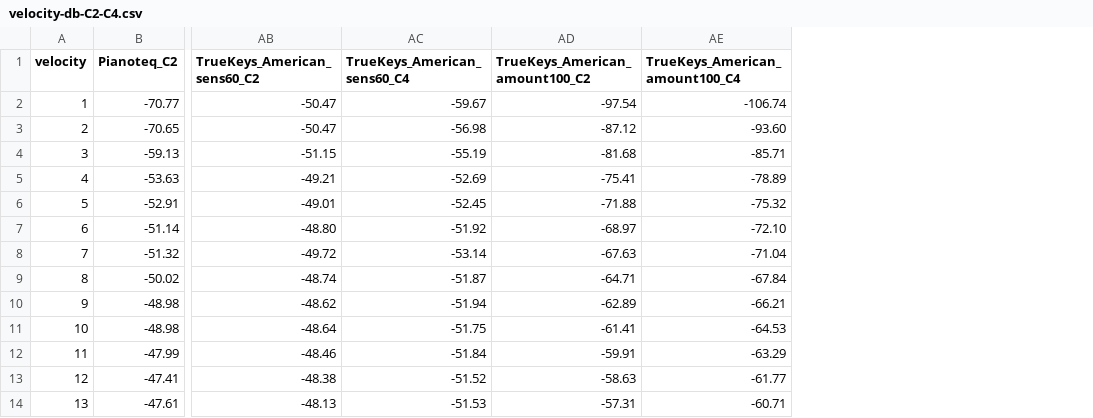
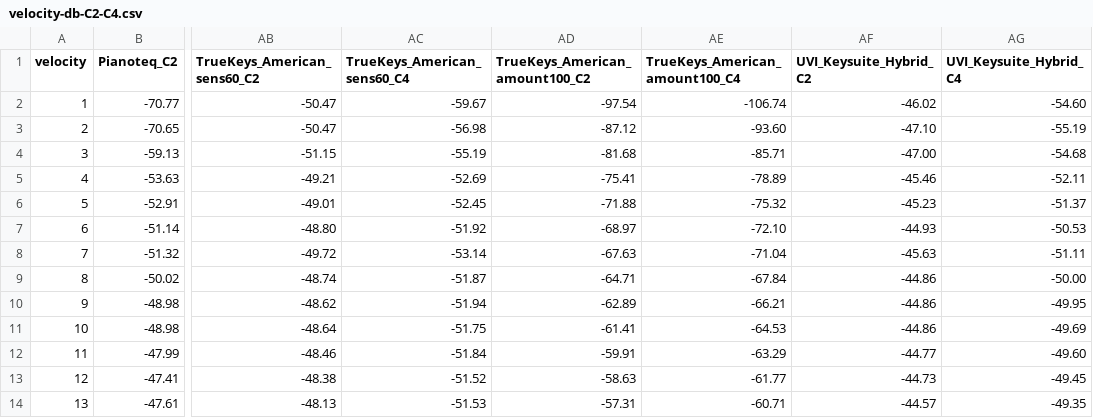
Before and after one commit to PanDory1992/keystation-router, a CSV file: symulacja-krzywej-20261115/velocity-db-C2-C4.csv, drawn as a sheet; only a part is shown, gaps mark what is left out; the diff names each change by its address in the sheet, - before the commit and + after, or states it on an @@ line.

```diff
--- a/symulacja-krzywej-20261115/velocity-db-C2-C4.csv
+++ b/symulacja-krzywej-20261115/velocity-db-C2-C4.csv
+column AF (UVI_Keysuite_Hybrid_C2), rows 2-14: -46.02 | -47.10 | -47.00 | -45.46 | -45.23 | -44.93 | -45.63 | -44.86 | -44.86 | -44.86 | -44.77 | -44.73 | -44.57
+column AG (UVI_Keysuite_Hybrid_C4), rows 2-14: -54.60 | -55.19 | -54.68 | -52.11 | -51.37 | -50.53 | -51.11 | -50.00 | -49.95 | -49.69 | -49.60 | -49.45 | -49.35
```
Also changed, not shown: 1 other file.
